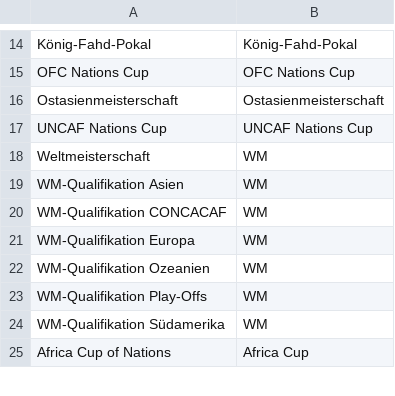
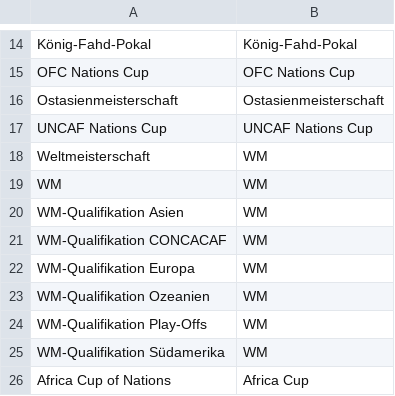
Before and after one commit to codecentric/soccer-prediction-2014, a CSV file: 2-clean-data/1-tournament-names/input/turniernamen.csv, drawn as a sheet; only a part is shown, gaps mark what is left out; the diff names each change by its address in the sheet, - before the commit and + after, or states it on an @@ line.

```diff
--- a/2-clean-data/1-tournament-names/input/turniernamen.csv
+++ b/2-clean-data/1-tournament-names/input/turniernamen.csv
+row 19: WM | WM
```
Also changed, not shown: 24 other files.
